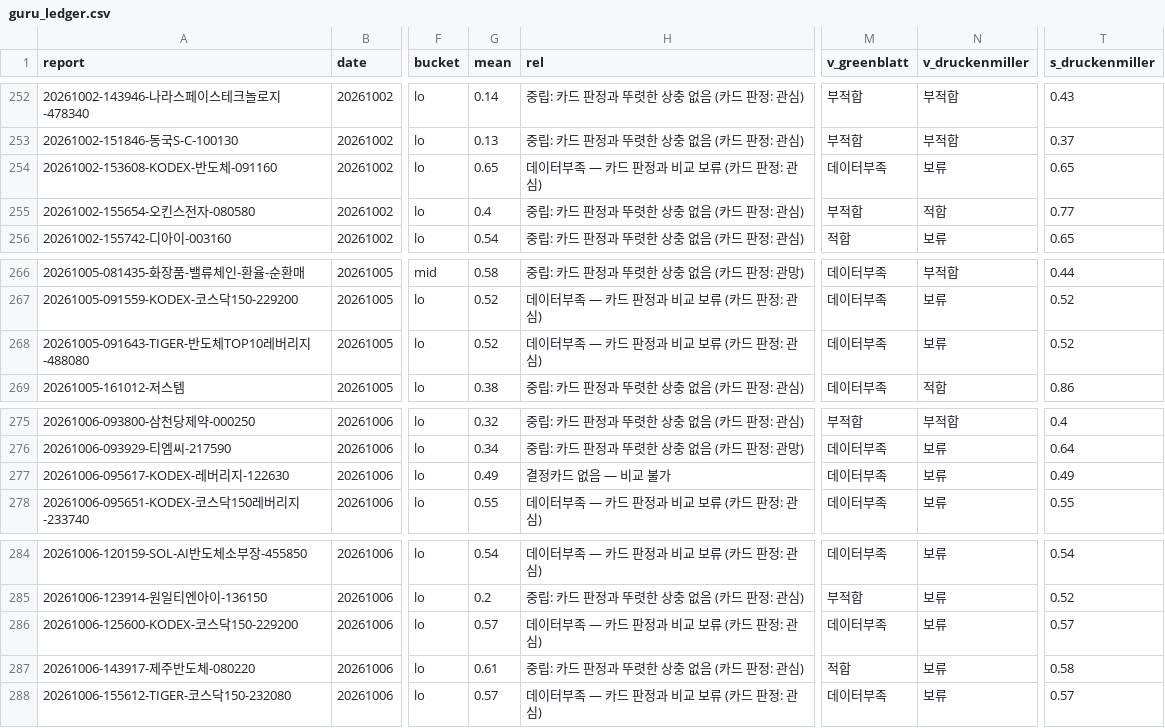
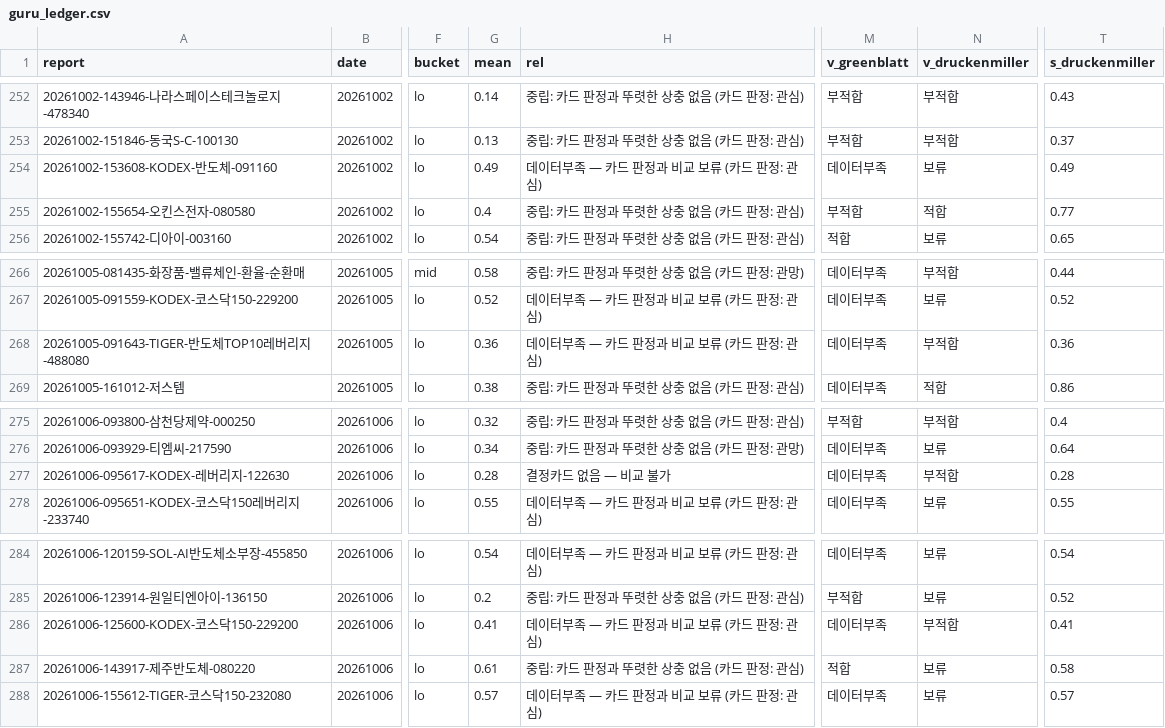
Before and after one commit to KKKFNF/report-hub, a CSV file: guru_ledger.csv, drawn as a sheet; only a part is shown, gaps mark what is left out; the diff names each change by its address in the sheet, - before the commit and + after, or states it on an @@ line.

Commit message:
guru: LLM 정성 필터 백필 20건

```diff
--- a/guru_ledger.csv
+++ b/guru_ledger.csv
-G254 (mean): 0.65
+G254 (mean): 0.49
-T254 (s_druckenmiller): 0.65
+T254 (s_druckenmiller): 0.49
-G268 (mean): 0.52
+G268 (mean): 0.36
-N268 (v_druckenmiller): 보류
+N268 (v_druckenmiller): 부적합
-T268 (s_druckenmiller): 0.52
+T268 (s_druckenmiller): 0.36
-G277 (mean): 0.49
+G277 (mean): 0.28
-N277 (v_druckenmiller): 보류
+N277 (v_druckenmiller): 부적합
-T277 (s_druckenmiller): 0.49
+T277 (s_druckenmiller): 0.28
-G286 (mean): 0.57
+G286 (mean): 0.41
-N286 (v_druckenmiller): 보류
+N286 (v_druckenmiller): 부적합
-T286 (s_druckenmiller): 0.57
+T286 (s_druckenmiller): 0.41
```
Also changed, not shown: 22 other files.
